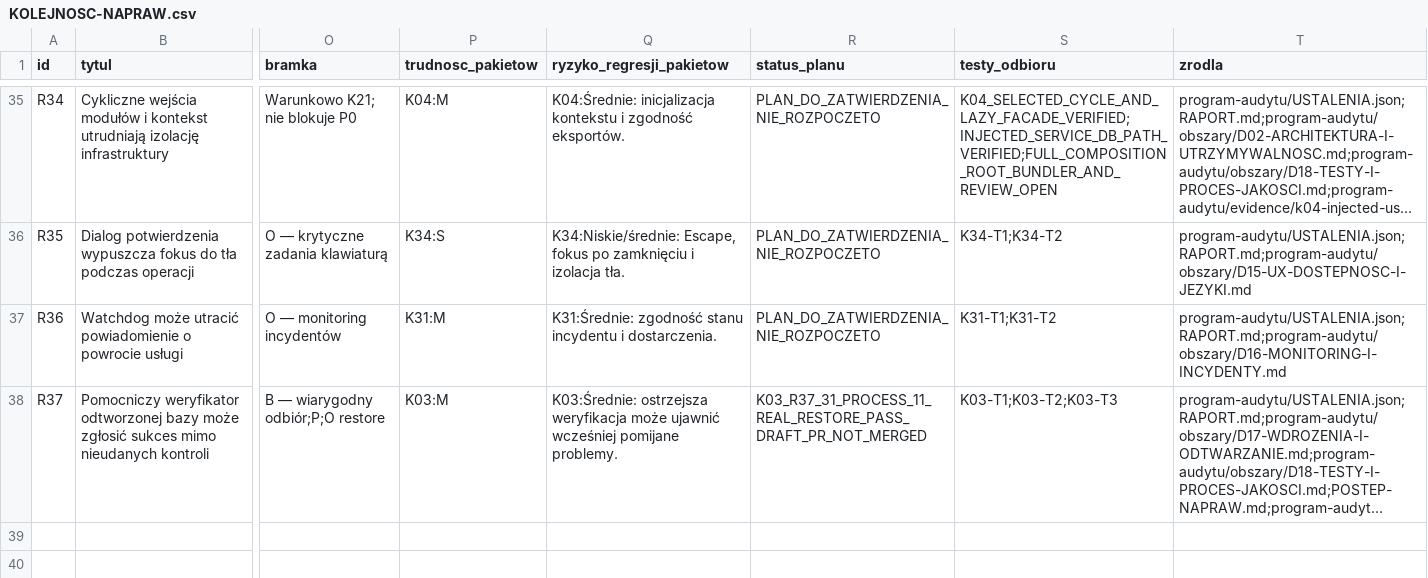
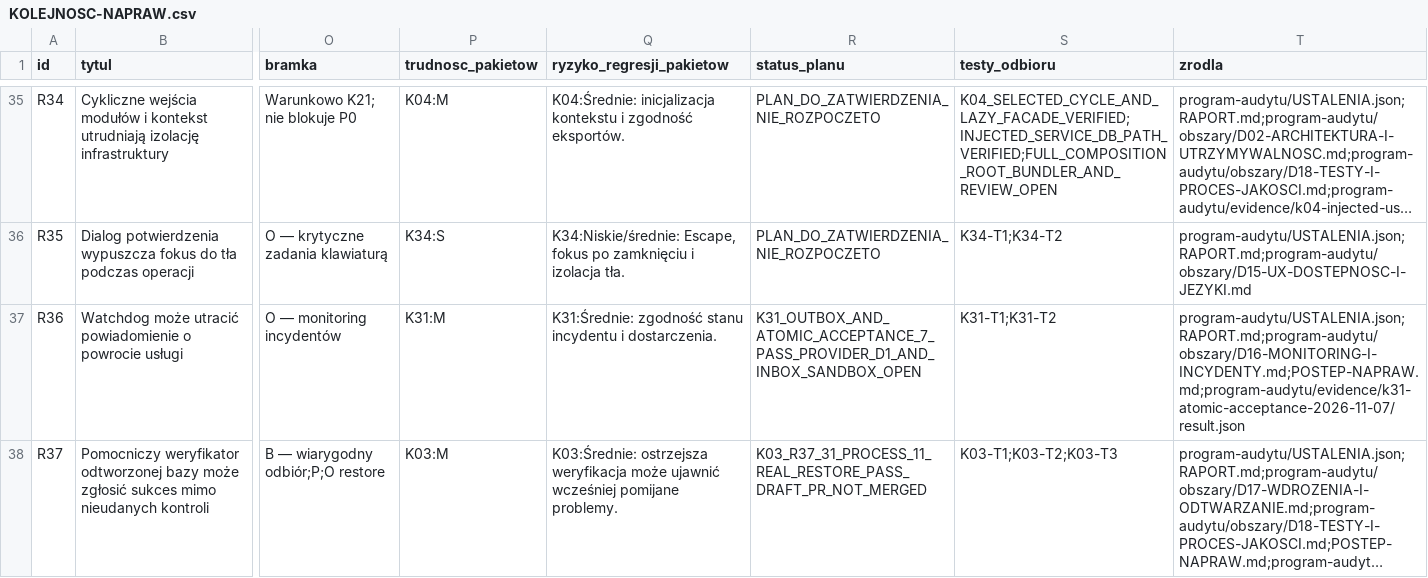
Before and after one commit to pawelekbyra/polutek-pl, a CSV file: docs/audit/2026-11-01-platform-research/KOLEJNOSC-NAPRAW.csv, drawn as a sheet; only a part is shown, gaps mark what is left out; long unchanged cells end in …; the diff names each change by its address in the sheet, - before the commit and + after, or states it on an @@ line.

```diff
--- a/docs/audit/2026-11-01-platform-research/KOLEJNOSC-NAPRAW.csv
+++ b/docs/audit/2026-11-01-platform-research/KOLEJNOSC-NAPRAW.csv
-R37 (status_planu): PLAN_DO_ZATWIERDZENIA_NIE_ROZPOCZETO
+R37 (status_planu): K31_OUTBOX_AND_ATOMIC_ACCEPTANCE_7_PASS_PROVIDER_D1_AND_INBOX_SANDBOX_OPEN
-T37 (zrodla): program-audytu/USTALENIA.json;RAPORT.md;program-audytu/obszary/D16-MONITORING-I-INCYDENTY.md
+T37 (zrodla): program-audytu/USTALENIA.json;RAPORT.md;program-audytu/obszary/D16-MONITORING-I-INCYDENTY.md;POSTEP-NAPRAW.md;program-audytu/evidence/k31-atomic-acceptance-2026-11-07/result.json
```
Also changed, not shown: 9 other files.
